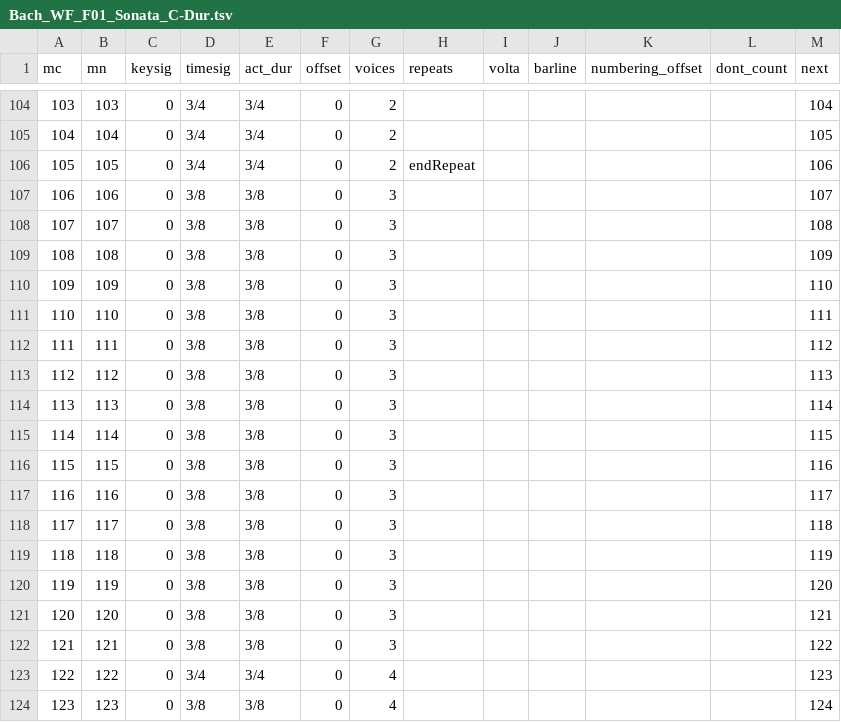
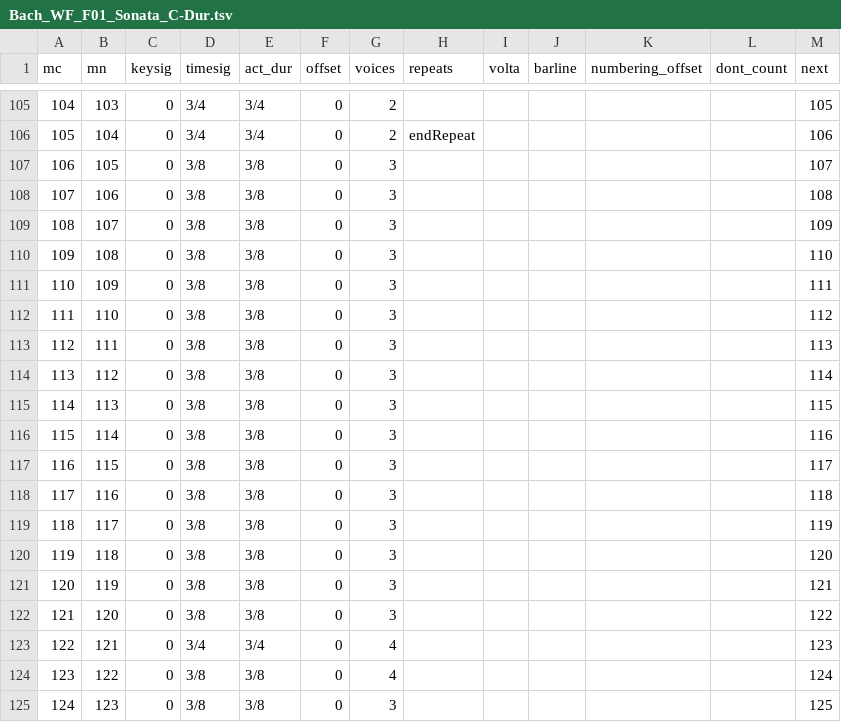
Before and after one commit to DCMLab/wf_bach_sonatas, a TSV file: measures/Bach_WF_F01_Sonata_C-Dur.tsv, drawn as a sheet; only a part is shown, gaps mark what is left out; addresses are those after the commit; the diff covers the shown part only; the diff names each change by its address in the sheet, - before the commit and + after, or states it on an @@ line.

```diff
--- a/measures/Bach_WF_F01_Sonata_C-Dur.tsv
+++ b/measures/Bach_WF_F01_Sonata_C-Dur.tsv
@@ column A (mc) renumbered between rows 83 and 207 @@
-M105 (next): 104
+M105 (next): 105
-H106 (repeats): (empty)
+H106 (repeats): endRepeat
-M106 (next): 105
+M106 (next): 106
-D107 (timesig): 3/4
+D107 (timesig): 3/8
-E107 (act_dur): 3/4
+E107 (act_dur): 3/8
-G107 (voices): 2
+G107 (voices): 3
-H107 (repeats): endRepeat
+H107 (repeats): (empty)
-M107 (next): 106
+M107 (next): 107
-M108 (next): 107
+M108 (next): 108
-M109 (next): 108
+M109 (next): 109
-M110 (next): 109
+M110 (next): 110
-M111 (next): 110
+M111 (next): 111
-M112 (next): 111
+M112 (next): 112
-M113 (next): 112
+M113 (next): 113
-M114 (next): 113
+M114 (next): 114
-M115 (next): 114
+M115 (next): 115
-M116 (next): 115
+M116 (next): 116
-M117 (next): 116
+M117 (next): 117
-M118 (next): 117
+M118 (next): 118
-M119 (next): 118
+M119 (next): 119
-M120 (next): 119
+M120 (next): 120
-M121 (next): 120
+M121 (next): 121
-M122 (next): 121
+M122 (next): 122
-D123 (timesig): 3/8
+D123 (timesig): 3/4
-E123 (act_dur): 3/8
+E123 (act_dur): 3/4
-G123 (voices): 3
+G123 (voices): 4
-M123 (next): 122
+M123 (next): 123
-D124 (timesig): 3/4
+D124 (timesig): 3/8
-E124 (act_dur): 3/4
+E124 (act_dur): 3/8
-M124 (next): 123
+M124 (next): 124
-G125 (voices): 4
+G125 (voices): 3
-M125 (next): 124
+M125 (next): 125
```
Also changed, not shown: 1 added row, 1 removed row and 126 edited cells elsewhere in this file, harmonies/Bach_WF_F02_Sonate_C-Dur.tsv, harmonies/Bach_WF_F03_Sonate_D-Dur.tsv, 9 other files.
